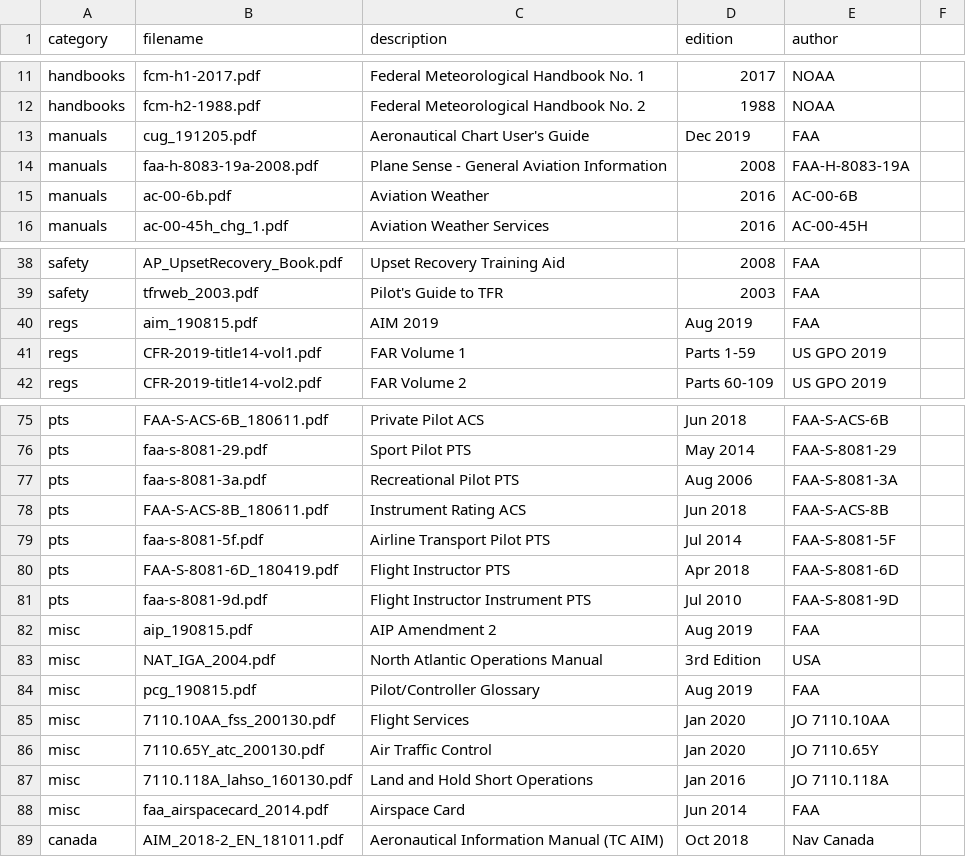
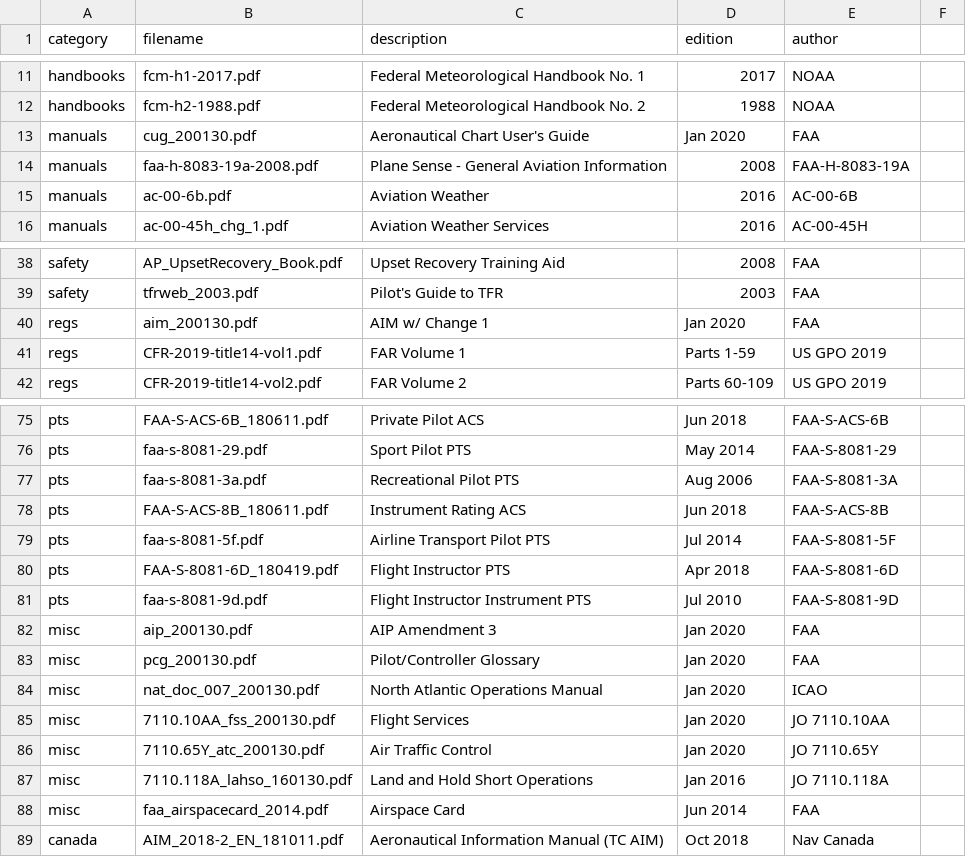
Before and after one commit to nhasan/FlightIntel, a CSV file: tool/library_data.csv, drawn as a sheet; only a part is shown, gaps mark what is left out.

Commit message:
New data cycle.

```diff
--- a/tool/library_data.csv
+++ b/tool/library_data.csv
@@ -12,3 +12,3 @@ handbooks,fcm-h1-2017.pdf,Federal Meteorological Handbook No. 1,2017,NOAA
 handbooks,fcm-h2-1988.pdf,Federal Meteorological Handbook No. 2,1988,NOAA
-manuals,cug_191205.pdf,Aeronautical Chart User's Guide,Dec 2019,FAA
+manuals,cug_200130.pdf,Aeronautical Chart User's Guide,Jan 2020,FAA
 manuals,faa-h-8083-19a-2008.pdf,Plane Sense - General Aviation Information,2008,FAA-H-8083-19A
@@ -39,3 +39,3 @@ safety,AP_UpsetRecovery_Book.pdf,Upset Recovery Training Aid,2008,FAA
 safety,tfrweb_2003.pdf,Pilot's Guide to TFR,2003,FAA
-regs,aim_190815.pdf,AIM 2019,Aug 2019,FAA
+regs,aim_200130.pdf,AIM w/ Change 1,Jan 2020,FAA
 regs,CFR-2019-title14-vol1.pdf,FAR Volume 1,Parts 1-59,US GPO 2019
@@ -81,5 +81,5 @@ pts,FAA-S-8081-6D_180419.pdf,Flight Instructor PTS,Apr 2018,FAA-S-8081-6D
 pts,faa-s-8081-9d.pdf,Flight Instructor Instrument PTS,Jul 2010,FAA-S-8081-9D
-misc,aip_190815.pdf,AIP Amendment 2,Aug 2019,FAA
-misc,NAT_IGA_2004.pdf,North Atlantic Operations Manual,3rd Edition,USA
-misc,pcg_190815.pdf,Pilot/Controller Glossary,Aug 2019,FAA
+misc,aip_200130.pdf,AIP Amendment 3,Jan 2020,FAA
+misc,pcg_200130.pdf,Pilot/Controller Glossary,Jan 2020,FAA
+misc,nat_doc_007_200130.pdf,North Atlantic Operations Manual,Jan 2020,ICAO
 misc,7110.10AA_fss_200130.pdf,Flight Services,Jan 2020,JO 7110.10AA
```
